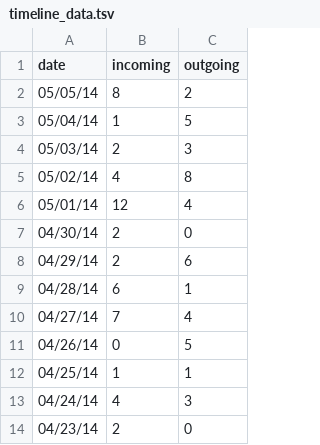
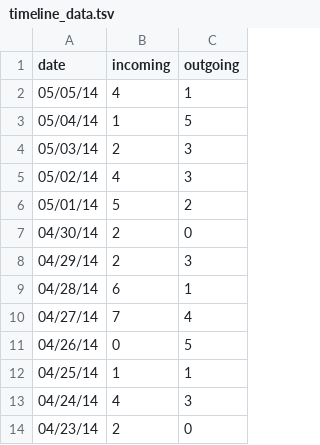
Before and after one commit to yeaseulkim/MailPlus, a TSV file: js/timeline_data.tsv, drawn as a sheet; only a part is shown.

Commit message:
timeline, keywords, sentiment are all linked together; need to edit sentiment view now;

```diff
--- a/js/timeline_data.tsv
+++ b/js/timeline_data.tsv
@@ -1,9 +1,9 @@
 date	incoming	outgoing
-05/05/14	8	2
+05/05/14	4	1
 05/04/14	1	5
 05/03/14	2	3
-05/02/14	4	8
-05/01/14	12	4
+05/02/14	4	3
+05/01/14	5	2
 04/30/14	2	0
-04/29/14	2	6
+04/29/14	2	3
 04/28/14	6	1
```
Also changed, not shown: 4 other files.
